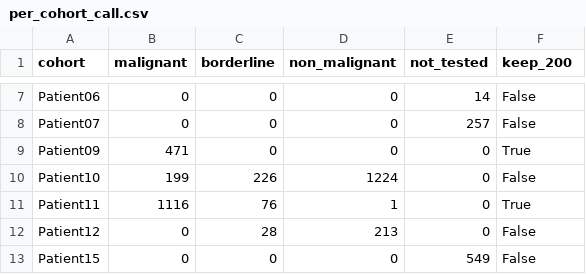
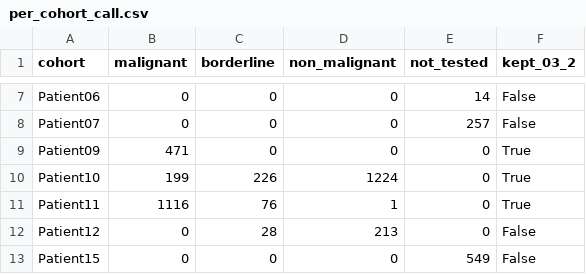
Before and after one commit to Catt-Git/QCB-thesis-final, a CSV file: 03_drvi_tumoral_epi/tables/03_1_infercnv/per_cohort_call.csv, drawn as a sheet; only a part is shown, gaps mark what is left out; the diff names each change by its address in the sheet, - before the commit and + after, or states it on an @@ line.

```diff
--- a/03_drvi_tumoral_epi/tables/03_1_infercnv/per_cohort_call.csv
+++ b/03_drvi_tumoral_epi/tables/03_1_infercnv/per_cohort_call.csv
-F1: keep_200
+F1: kept_03_2
-F10 (kept_03_2): False
+F10 (kept_03_2): True
```
Also changed, not shown: 48 other files.
